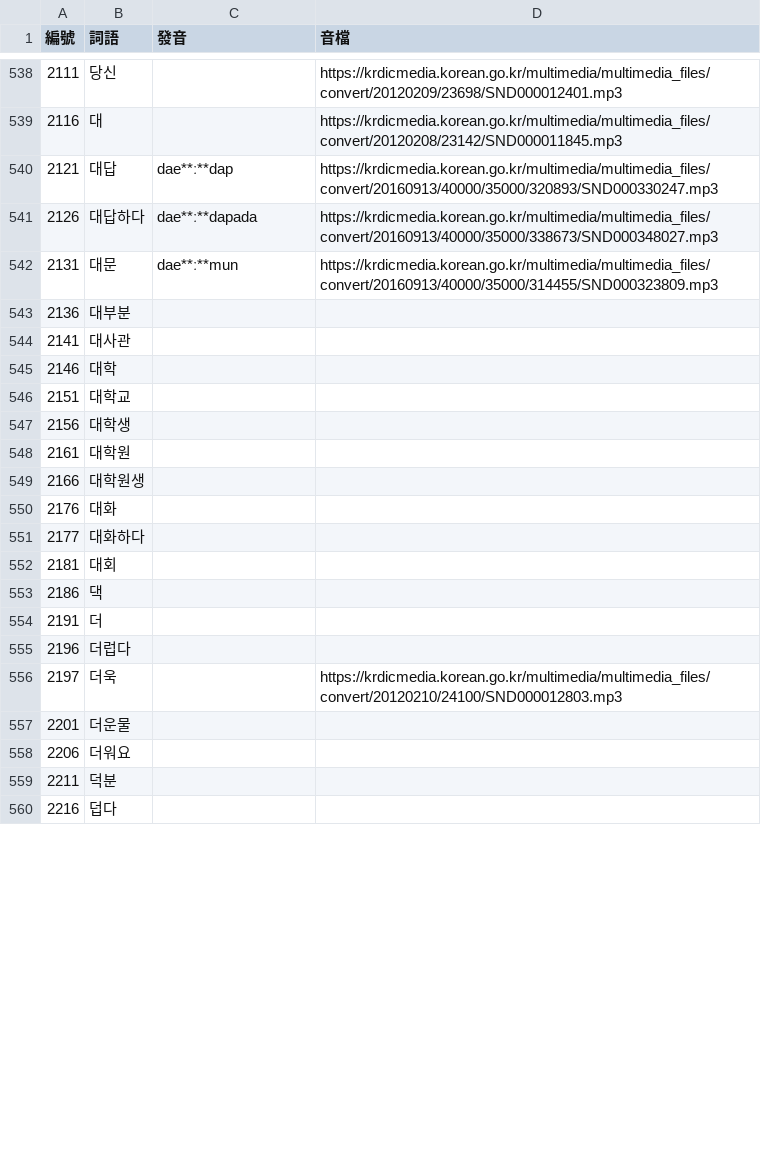
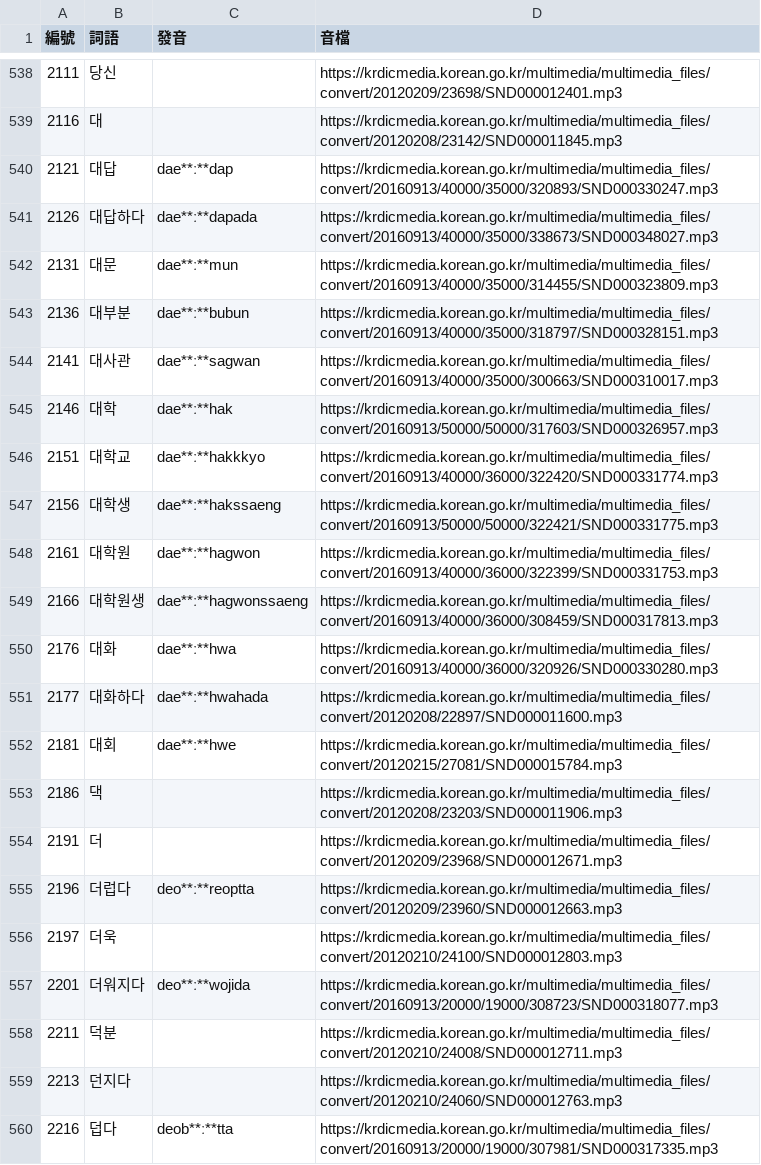
Before and after one commit to haiangdict/HLDKor, a CSV file: data/KOR-Lemmata.csv, drawn as a sheet; only a part is shown, gaps mark what is left out; the diff covers the shown part only.

```diff
--- a/data/KOR-Lemmata.csv
+++ b/data/KOR-Lemmata.csv
@@ -542,19 +542,19 @@
 2131,대문,dae**ː**mun,https://krdicmedia.korean.go.kr/multimedia/multimedia_files/convert/20160913/40000/35000/314455/SND000323809.mp3
-2136,대부분,,
-2141,대사관,,
-2146,대학,,
-2151,대학교,,
-2156,대학생,,
-2161,대학원,,
-2166,대학원생,,
-2176,대화,,
-2177,대화하다,,
-2181,대회,,
-2186,댁,,
-2191,더,,
-2196,더럽다,,
+2136,대부분,dae**ː**bubun,https://krdicmedia.korean.go.kr/multimedia/multimedia_files/convert/20160913/40000/35000/318797/SND000328151.mp3
+2141,대사관,dae**ː**sagwan,https://krdicmedia.korean.go.kr/multimedia/multimedia_files/convert/20160913/40000/35000/300663/SND000310017.mp3
+2146,대학,dae**ː**hak,https://krdicmedia.korean.go.kr/multimedia/multimedia_files/convert/20160913/50000/50000/317603/SND000326957.mp3
+2151,대학교,dae**ː**hakkkyo,https://krdicmedia.korean.go.kr/multimedia/multimedia_files/convert/20160913/40000/36000/322420/SND000331774.mp3
+2156,대학생,dae**ː**hakssaeng,https://krdicmedia.korean.go.kr/multimedia/multimedia_files/convert/20160913/50000/50000/322421/SND000331775.mp3
+2161,대학원,dae**ː**hagwon,https://krdicmedia.korean.go.kr/multimedia/multimedia_files/convert/20160913/40000/36000/322399/SND000331753.mp3
+2166,대학원생,dae**ː**hagwonssaeng,https://krdicmedia.korean.go.kr/multimedia/multimedia_files/convert/20160913/40000/36000/308459/SND000317813.mp3
+2176,대화,dae**ː**hwa,https://krdicmedia.korean.go.kr/multimedia/multimedia_files/convert/20160913/40000/36000/320926/SND000330280.mp3
+2177,대화하다,dae**ː**hwahada,https://krdicmedia.korean.go.kr/multimedia/multimedia_files/convert/20120208/22897/SND000011600.mp3
+2181,대회,dae**ː**hwe,https://krdicmedia.korean.go.kr/multimedia/multimedia_files/convert/20120215/27081/SND000015784.mp3
+2186,댁,,https://krdicmedia.korean.go.kr/multimedia/multimedia_files/convert/20120208/23203/SND000011906.mp3
+2191,더,,https://krdicmedia.korean.go.kr/multimedia/multimedia_files/convert/20120209/23968/SND000012671.mp3
+2196,더럽다,deo**ː**reoptta,https://krdicmedia.korean.go.kr/multimedia/multimedia_files/convert/20120209/23960/SND000012663.mp3
 2197,더욱,,https://krdicmedia.korean.go.kr/multimedia/multimedia_files/convert/20120210/24100/SND000012803.mp3
-2201,더운물,,
-2206,더워요,,
-2211,덕분,,
-2216,덥다,,
+2201,더워지다,deo**ː**wojida,https://krdicmedia.korean.go.kr/multimedia/multimedia_files/convert/20160913/20000/19000/308723/SND000318077.mp3
+2211,덕분,,https://krdicmedia.korean.go.kr/multimedia/multimedia_files/convert/20120210/24008/SND000012711.mp3
+2213,던지다,,https://krdicmedia.korean.go.kr/multimedia/multimedia_files/convert/20120210/24060/SND000012763.mp3
+2216,덥다,deob**ː**tta,https://krdicmedia.korean.go.kr/multimedia/multimedia_files/convert/20160913/20000/19000/307981/SND000317335.mp3
```
Also changed, not shown: 5 added rows, 1 removed row and 1 edited cell elsewhere in this file, data/HLD-Etymology.csv, data/KOR-Senses.csv, 1 other file.
